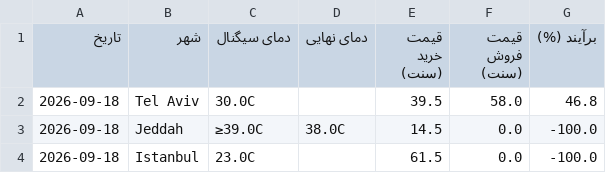
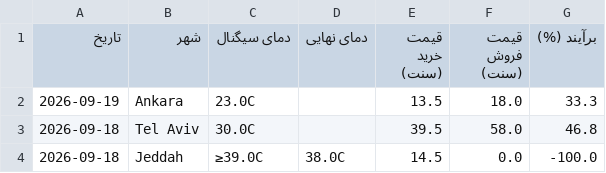
Before and after one commit to ericlamar008/weatherbot, a CSV file: data/lock_history.csv, drawn as a sheet; only a part is shown; the shorter side is filled out with more unchanged rows.

```diff
--- a/data/lock_history.csv
+++ b/data/lock_history.csv
@@ -1,2 +1,3 @@
 تاریخ,شهر,دمای سیگنال,دمای نهایی,قیمت خرید (سنت),قیمت فروش (سنت),برآیند (%)
+2026-09-19,Ankara,23.0C,,13.5,18.0,33.3
 2026-09-18,Tel Aviv,30.0C,,39.5,58.0,46.8
```
Also changed, not shown: 1 other file.
